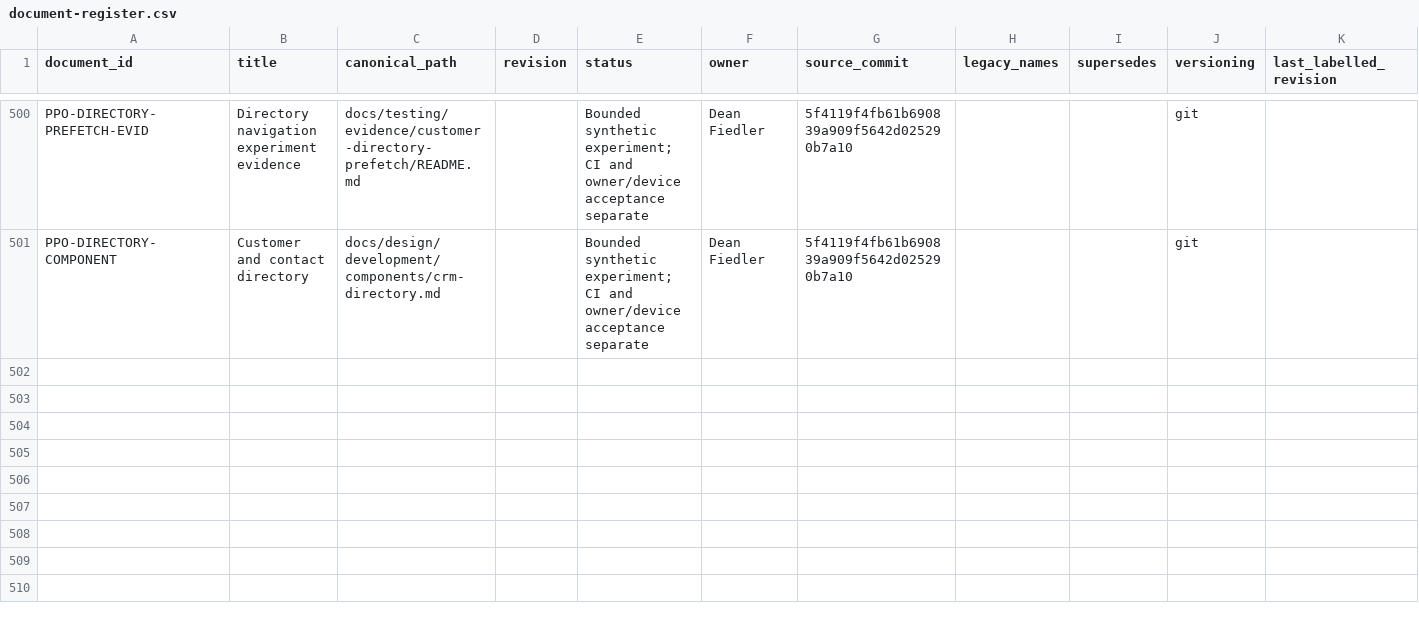
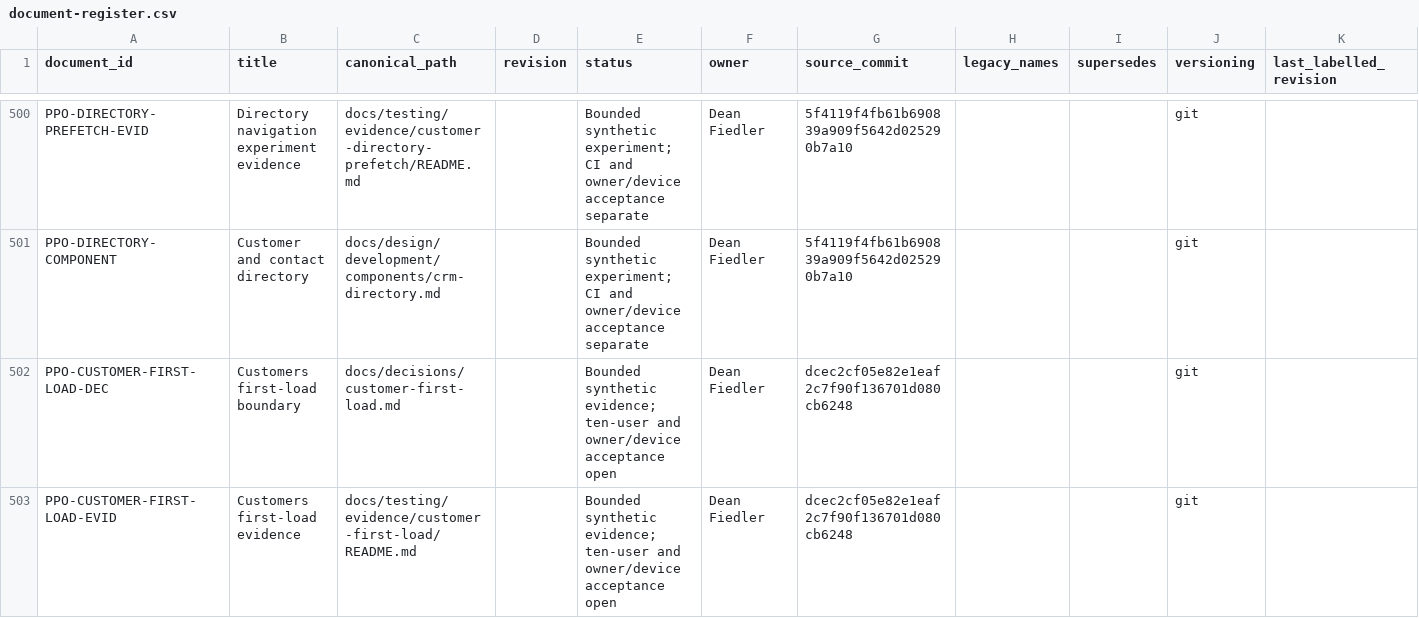
Before and after one commit to deanrfiedler-gif/powerplants-one, a CSV file: docs/standards/document-register.csv, drawn as a sheet; only a part is shown, gaps mark what is left out.

Commit message:
Retain first-load transfer evidence and reconcile merged release status

```diff
--- a/docs/standards/document-register.csv
+++ b/docs/standards/document-register.csv
@@ -501 +501,3 @@ PPO-DIRECTORY-PREFETCH-EVID,Directory navigation experiment evidence,docs/testin
 PPO-DIRECTORY-COMPONENT,Customer and contact directory,docs/design/development/components/crm-directory.md,,Bounded synthetic experiment; CI and owner/device acceptance separate,Dean Fiedler,5f4119f4fb61b690839a909f5642d025290b7a10,,,git,
+PPO-CUSTOMER-FIRST-LOAD-DEC,Customers first-load boundary,docs/decisions/customer-first-load.md,,Bounded synthetic evidence; ten-user and owner/device acceptance open,Dean Fiedler,dcec2cf05e82e1eaf2c7f90f136701d080cb6248,,,git,
+PPO-CUSTOMER-FIRST-LOAD-EVID,Customers first-load evidence,docs/testing/evidence/customer-first-load/README.md,,Bounded synthetic evidence; ten-user and owner/device acceptance open,Dean Fiedler,dcec2cf05e82e1eaf2c7f90f136701d080cb6248,,,git,
```
Also changed, not shown: 22 other files.
